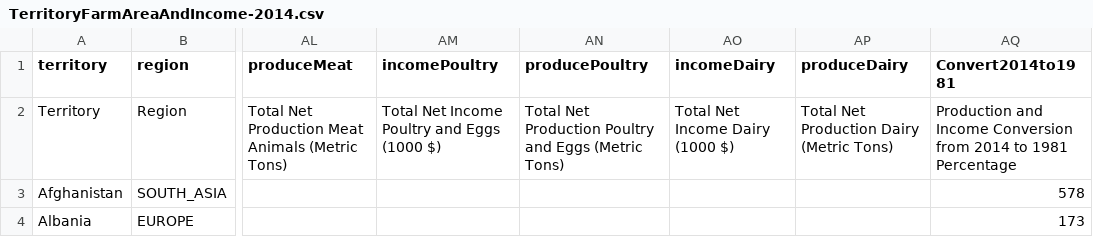
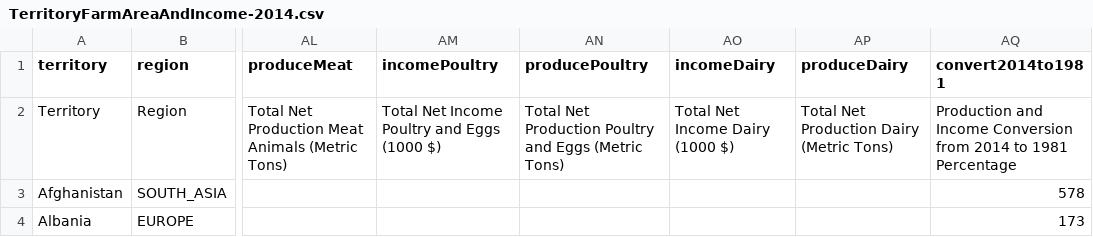
Before and after one commit to castellanos70/StarvationEvasion, a CSV file: data/sim/WorldData/TerritoryFarmAreaAndIncome-2014.csv, drawn as a sheet; only a part is shown, gaps mark what is left out; the diff names each change by its address in the sheet, - before the commit and + after, or states it on an @@ line.

```diff
--- a/data/sim/WorldData/TerritoryFarmAreaAndIncome-2014.csv
+++ b/data/sim/WorldData/TerritoryFarmAreaAndIncome-2014.csv
-AQ1: Convert2014to1981
+AQ1: convert2014to1981
```
Also changed, not shown: 4 other files.
